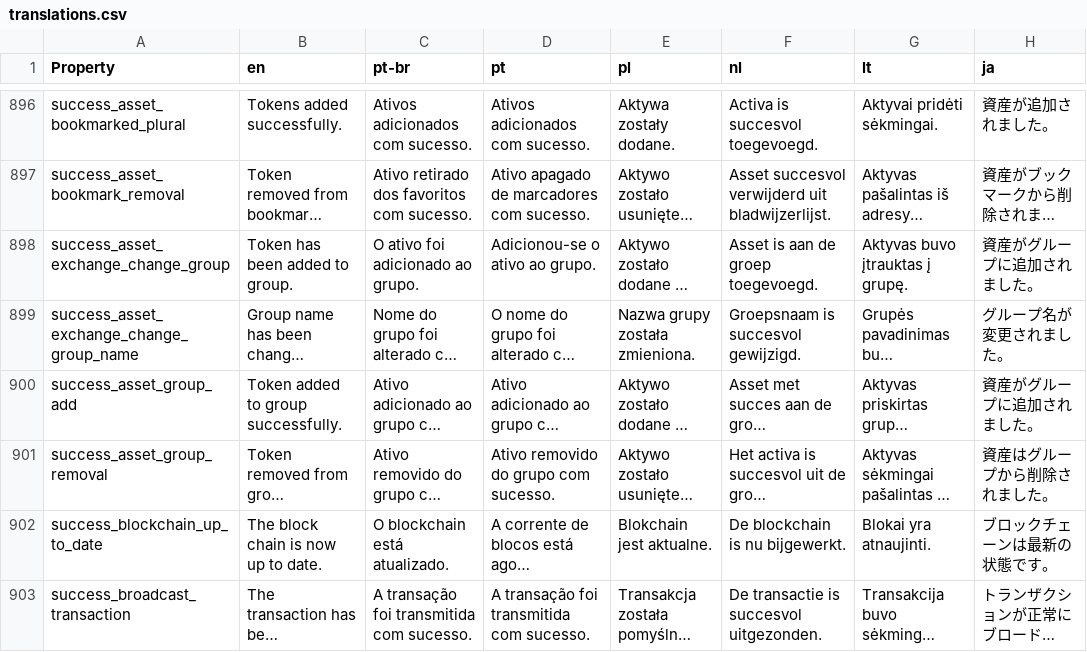
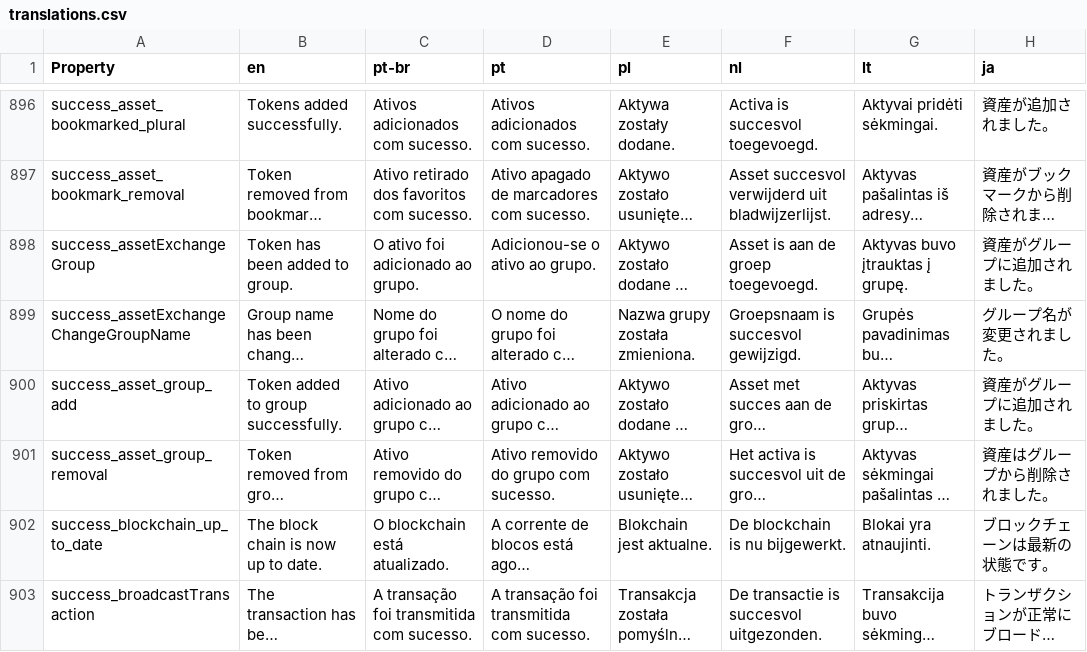
Before and after one commit to deleterium/neoclassic-wallet, a CSV file: lang/translations.csv, drawn as a sheet; only a part is shown, gaps mark what is left out; long unchanged cells end in …; the diff covers the shown part only; the diff names each change by its address in the sheet, - before the commit and + after, or states it on an @@ line.

Commit message:
Refactor: `brs.forms` to TS. Changes: * Code simplified / Removed unused code * Unconfirmed transaction handled by 'checkIncoming'. Submit form can trigger checks.

```diff
--- a/lang/translations.csv
+++ b/lang/translations.csv
-A898 (Property): success_asset_exchange_change_group
+A898 (Property): success_assetExchangeGroup
-A899 (Property): success_asset_exchange_change_group_name
+A899 (Property): success_assetExchangeChangeGroupName
-A903 (Property): success_broadcast_transaction
+A903 (Property): success_broadcastTransaction
```
Also changed, not shown: 33 edited cells elsewhere in this file, 7 other files.
